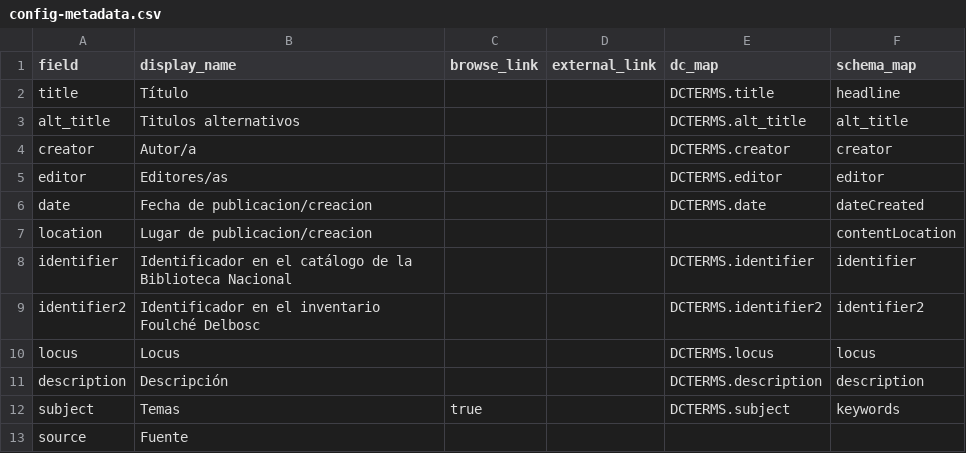
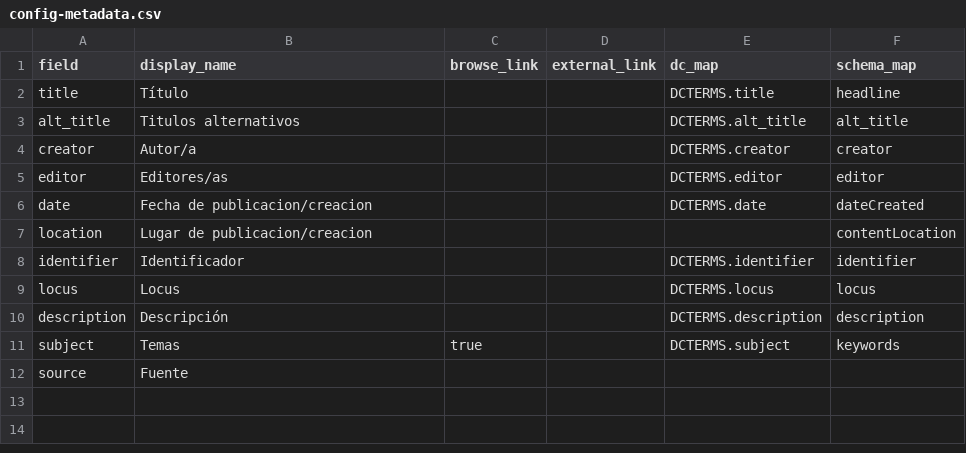
Before and after one commit to sarasanta/ejercicio-colecciones, a CSV file: _data/config-metadata.csv, drawn as a sheet.

```diff
--- a/_data/config-metadata.csv
+++ b/_data/config-metadata.csv
@@ -7,4 +7,3 @@ date,Fecha de publicacion/creacion,,,DCTERMS.date,dateCreated
 location,Lugar de publicacion/creacion,,,,contentLocation
-identifier,Identificador en el catálogo de la Biblioteca Nacional,,,DCTERMS.identifier,identifier
-identifier2,Identificador en el inventario Foulché Delbosc,,,DCTERMS.identifier2,identifier2
+identifier,Identificador,,,DCTERMS.identifier,identifier
 locus,Locus,,,DCTERMS.locus,locus
```
Also changed, not shown: _data/metadatos-coleccion.csv.
